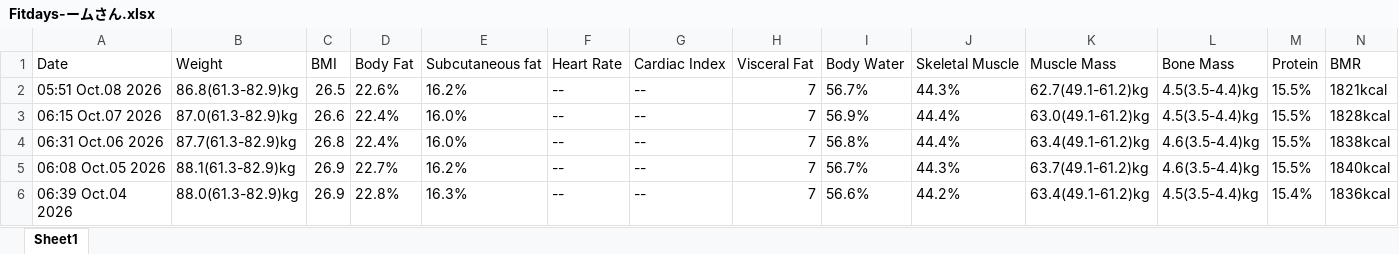
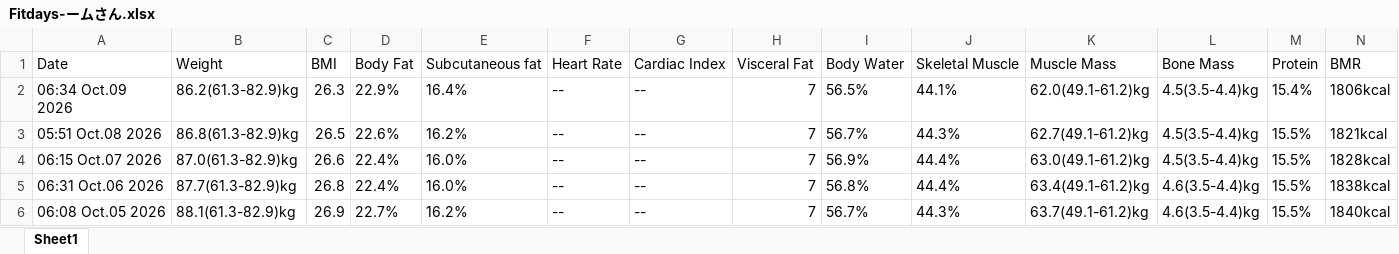
Before and after one commit to cchartree/kgtrends, an Excel workbook: Fitdays-ームさん.xlsx, sheet Sheet1, drawn as a sheet; only a part is shown; the shorter side is filled out with more unchanged rows; values as stored, in another font and other column widths than the file's, no borders; rows hold the shown columns only; the diff names each change by its address in the sheet, - before the commit and + after, or states it on an @@ line.

```diff
--- a/Fitdays-ームさん.xlsx (sheet Sheet1)
+++ b/Fitdays-ームさん.xlsx (sheet Sheet1)
+row 2: 06:34 Oct.09 2026 | 86.2(61.3-82.9)kg | 26.3 | 22.9% | 16.4% | -- | -- | 7 | 56.5% | 44.1% | 62.0(49.1-61.2)kg | 4.5(3.5-4.4)kg | 15.4% | 1806kcal
```
